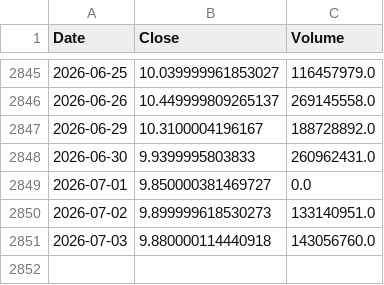
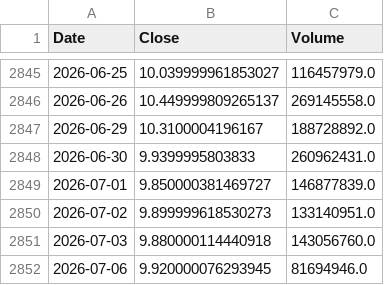
Before and after one commit to culolom/culolom-backtest, a CSV file: data/00632R.TW.csv, drawn as a sheet; only a part is shown, gaps mark what is left out.

```diff
--- a/data/00632R.TW.csv
+++ b/data/00632R.TW.csv
@@ -2848,4 +2848,5 @@ Date,Close,Volume
 2026-06-30,9.9399995803833,260962431.0
-2026-07-01,9.850000381469727,0.0
+2026-07-01,9.850000381469727,146877839.0
 2026-07-02,9.899999618530273,133140951.0
 2026-07-03,9.880000114440918,143056760.0
+2026-07-06,9.920000076293945,81694946.0
```
Also changed, not shown: data/00675L.TW.csv, data/00685L.TW.csv, 41 other files.
